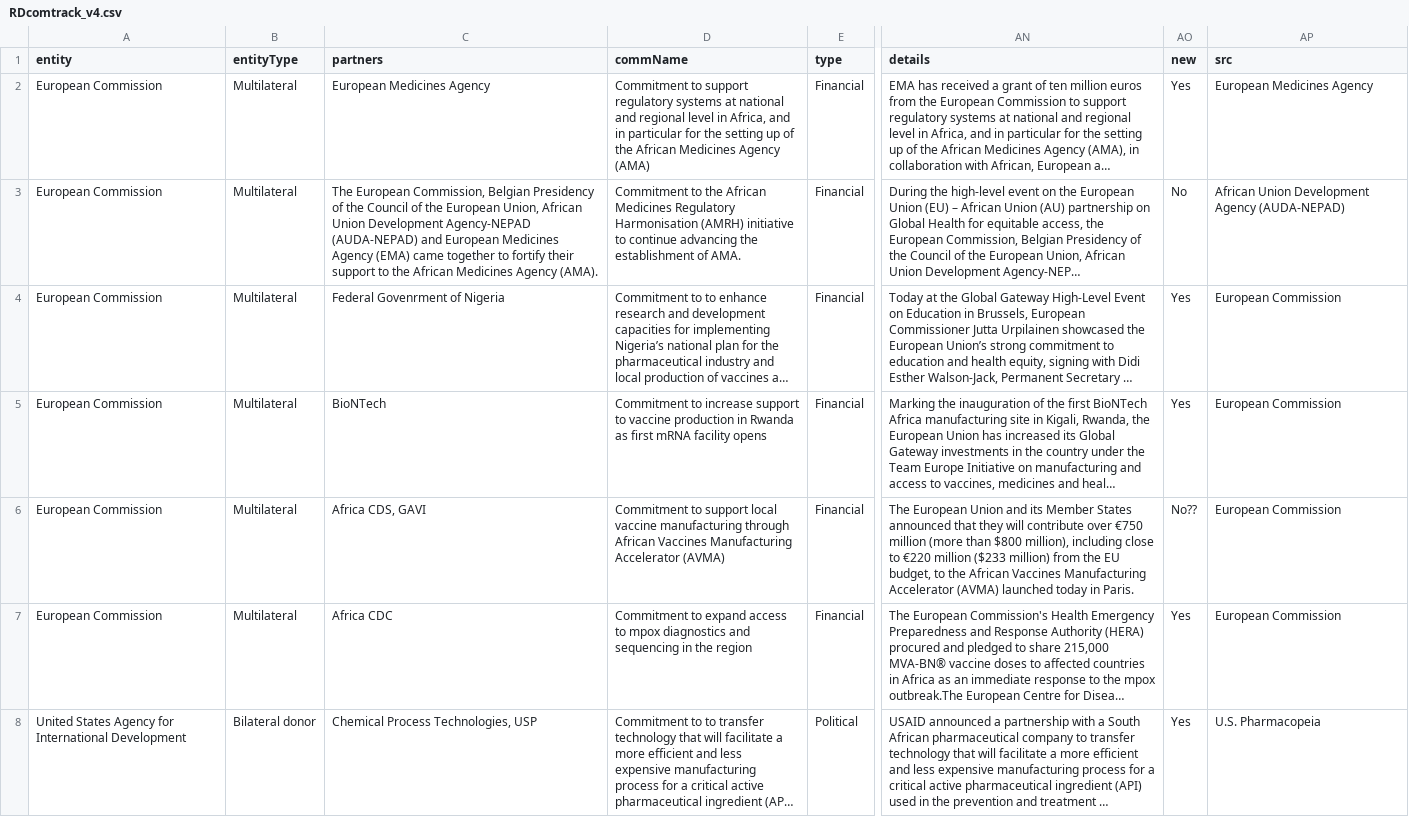
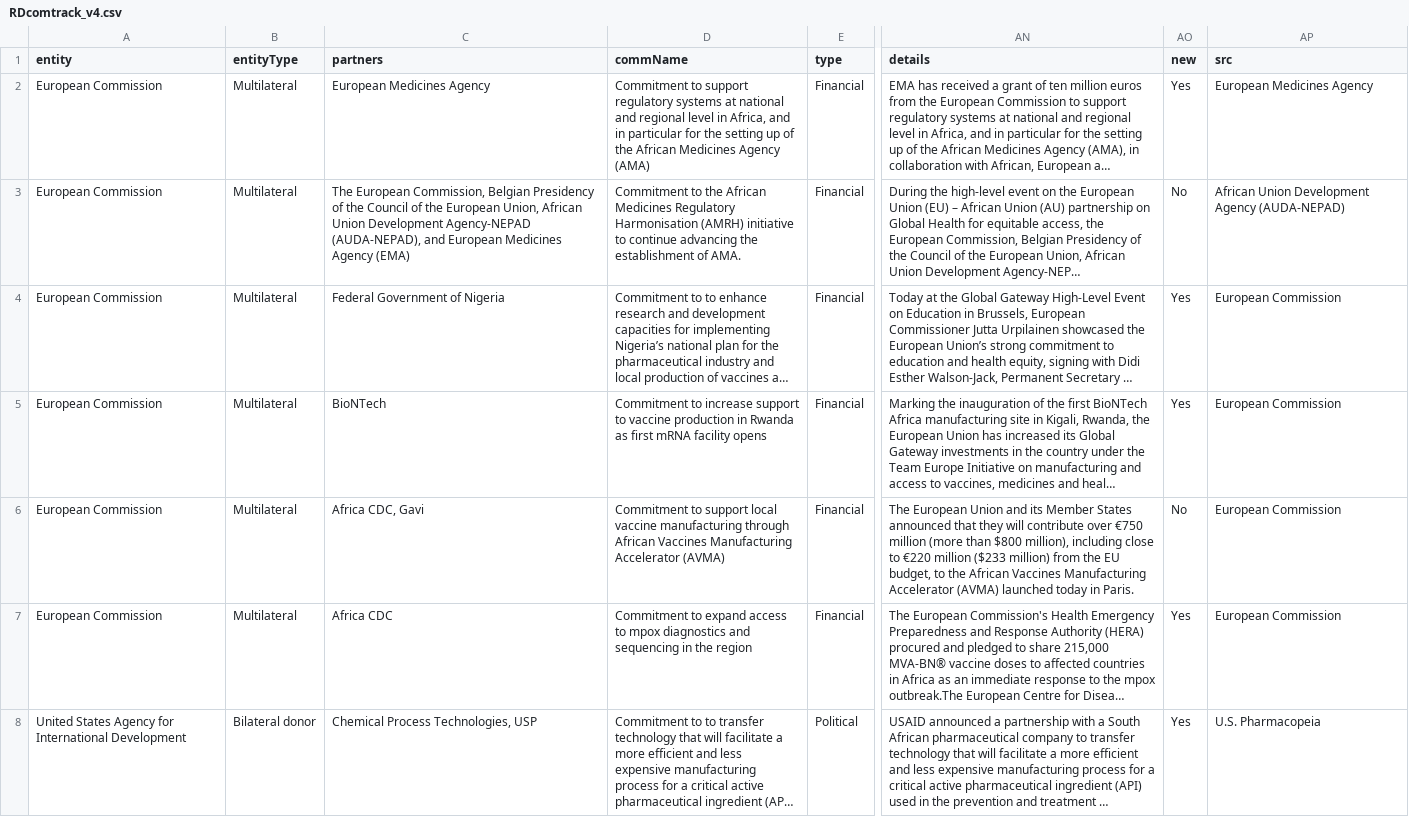
Before and after one commit to ClaireFelten/RDcommitmentstracker, a CSV file: RDcomtrack_v4.csv, drawn as a sheet; only a part is shown, gaps mark what is left out; long unchanged cells end in …; the diff covers the shown part only; the diff names each change by its address in the sheet, - before the commit and + after, or states it on an @@ line.

Commit message:
Fixing more search issues with parens

```diff
--- a/RDcomtrack_v4.csv
+++ b/RDcomtrack_v4.csv
-C3 (partners): …Development Agency-NEPAD (AUDA-NEPAD) and European Medicines Agency (EMA) came together to fortify their support to the African Medicines Agency (AMA).
+C3 (partners): …Development Agency-NEPAD (AUDA-NEPAD), and European Medicines Agency (EMA)
-C4 (partners): Federal Govenrment of Nigeria
+C4 (partners): Federal Government of Nigeria
-C6 (partners): Africa CDS, GAVI
+C6 (partners): Africa CDC, Gavi
-AO6 (new): No??
+AO6 (new): No
```
Also changed, not shown: 16 edited cells elsewhere in this file.
